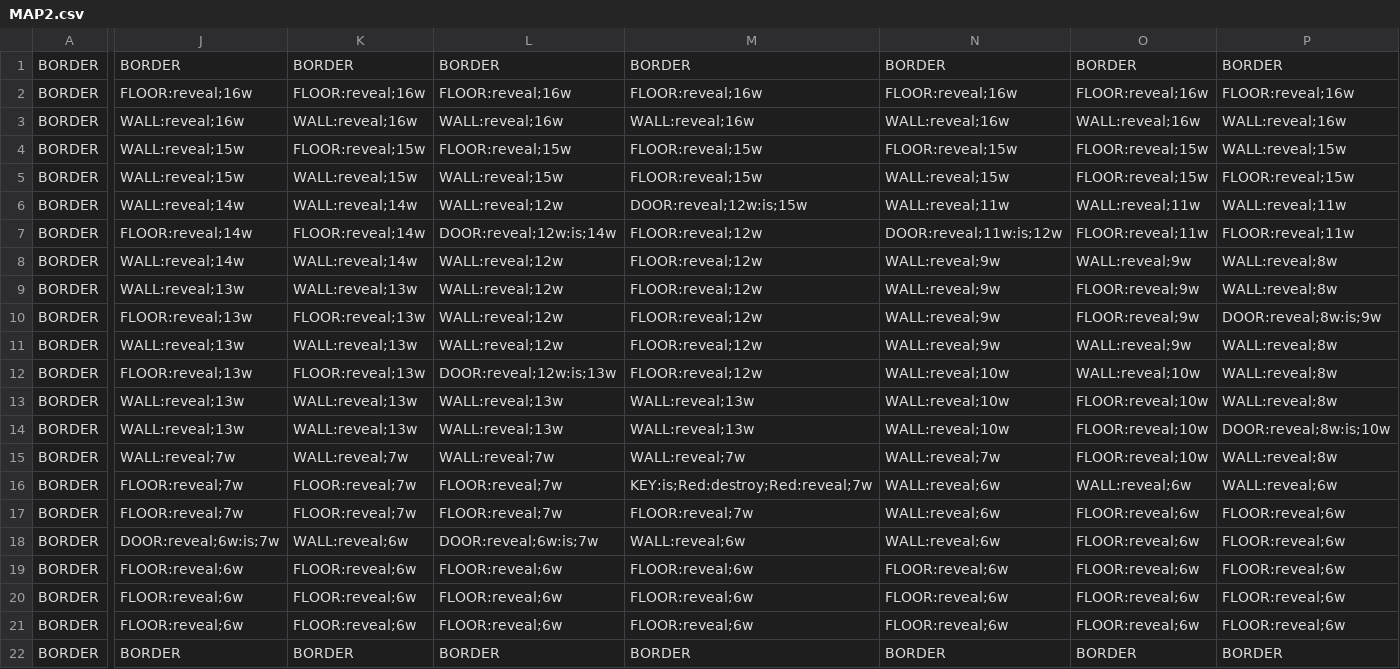
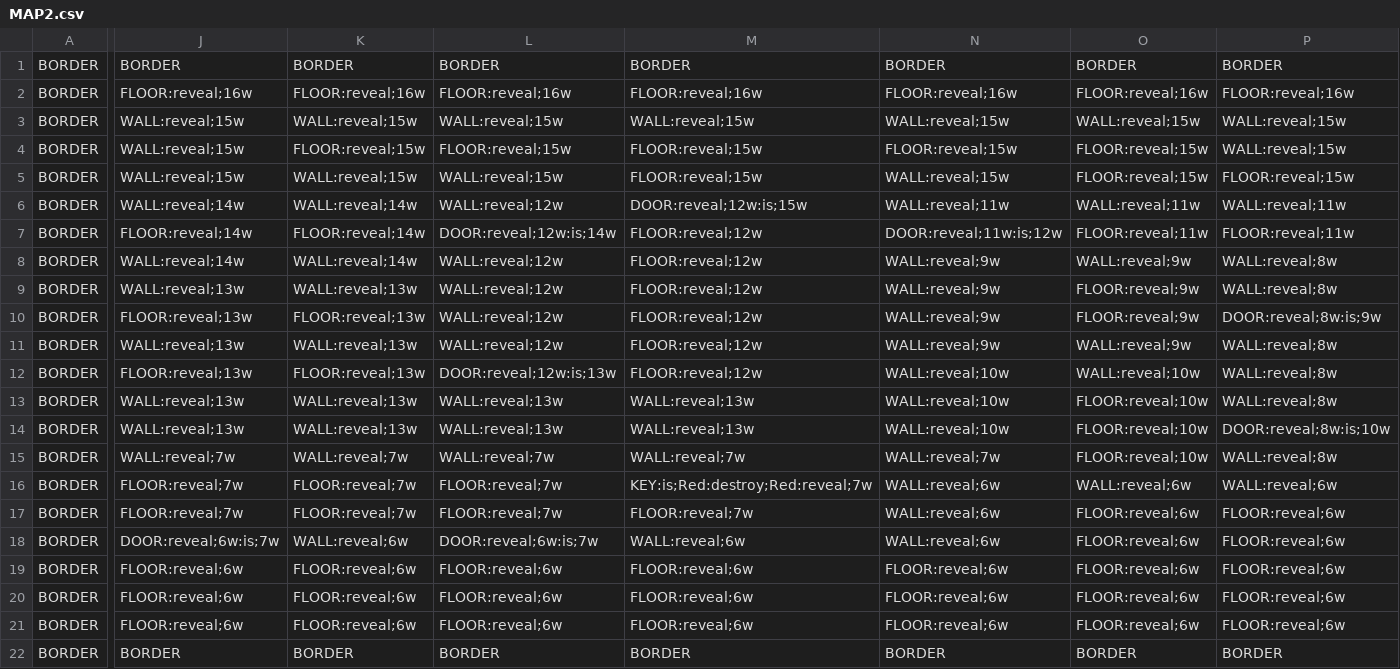
Before and after one commit to TheCoderCat418/School-Projects, a CSV file: FINAL PROJECT/MAP2.csv, drawn as a sheet; only a part is shown, gaps mark what is left out; the diff covers the shown part only; the diff names each change by its address in the sheet, - before the commit and + after, or states it on an @@ line.

```diff
--- a/FINAL PROJECT/MAP2.csv
+++ b/FINAL PROJECT/MAP2.csv
-J3: WALL:reveal;16w
+J3: WALL:reveal;15w
-K3: WALL:reveal;16w
+K3: WALL:reveal;15w
-L3: WALL:reveal;16w
+L3: WALL:reveal;15w
-M3: WALL:reveal;16w
+M3: WALL:reveal;15w
-N3: WALL:reveal;16w
+N3: WALL:reveal;15w
-O3: WALL:reveal;16w
+O3: WALL:reveal;15w
-P3: WALL:reveal;16w
+P3: WALL:reveal;15w
```
Also changed, not shown: 4 edited cells elsewhere in this file, 1 other file.
